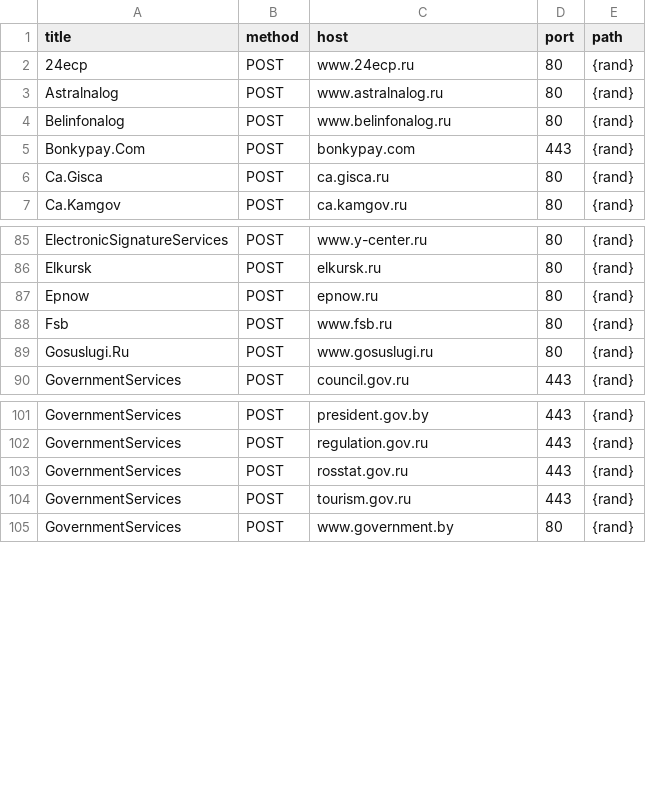
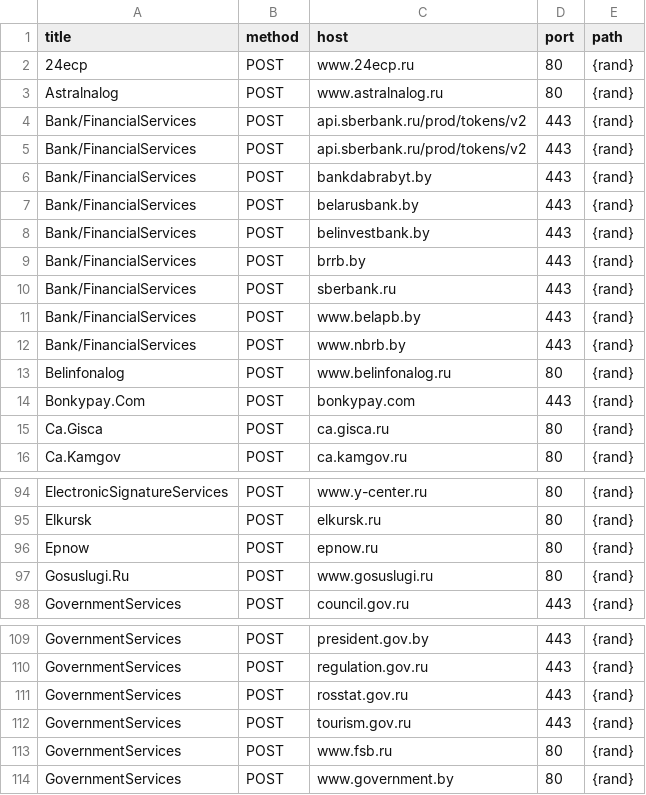
Before and after one commit to stopwarnow/stopwarnow.github.io, a CSV file: attacklist.csv, drawn as a sheet; only a part is shown, gaps mark what is left out; removed rows and columns are numbered as before the commit, all else as after; the diff names each change by its address in the sheet, - before the commit and + after, or states it on an @@ line.

Commit message:
+multiple

```diff
--- a/attacklist.csv
+++ b/attacklist.csv
+row 4: Bank/FinancialServices | POST | api.sberbank.ru/prod/tokens/v2 | 443 | {rand}
+row 5: Bank/FinancialServices | POST | api.sberbank.ru/prod/tokens/v2 | 443 | {rand}
+row 6: Bank/FinancialServices | POST | bankdabrabyt.by | 443 | {rand}
+row 7: Bank/FinancialServices | POST | belarusbank.by | 443 | {rand}
+row 8: Bank/FinancialServices | POST | belinvestbank.by | 443 | {rand}
+row 9: Bank/FinancialServices | POST | brrb.by | 443 | {rand}
+row 10: Bank/FinancialServices | POST | sberbank.ru | 443 | {rand}
+row 11: Bank/FinancialServices | POST | www.belapb.by | 443 | {rand}
+row 12: Bank/FinancialServices | POST | www.nbrb.by | 443 | {rand}
-row 88: Fsb | POST | www.fsb.ru | 80 | {rand}
+row 113: GovernmentServices | POST | www.fsb.ru | 80 | {rand}
```
